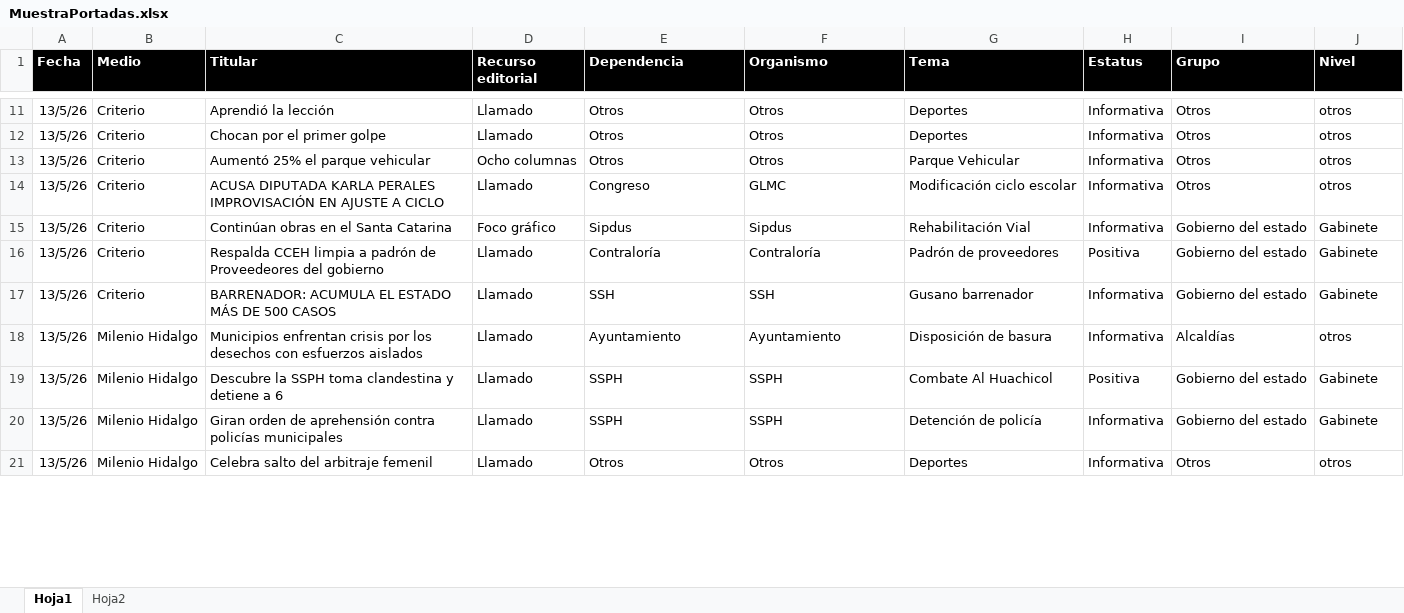
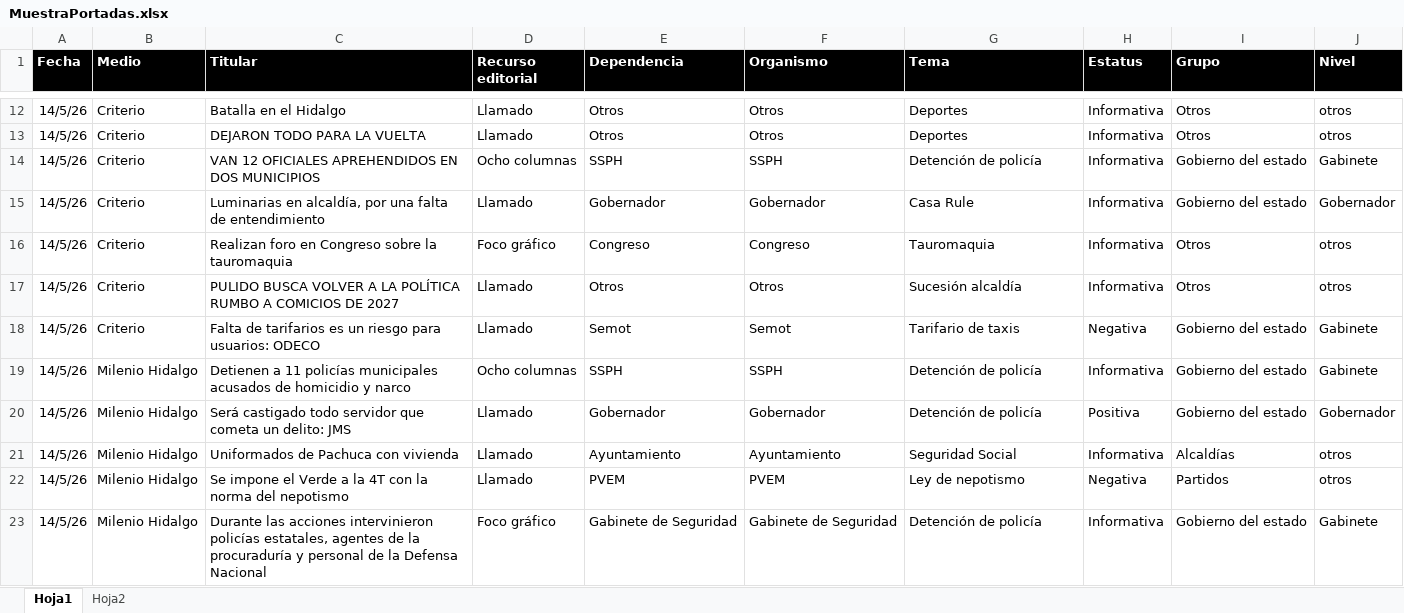
Before and after one commit to thelonious9/Reporteportadas, an Excel workbook: MuestraPortadas.xlsx, sheet Hoja1, drawn as a sheet; only a part is shown, gaps mark what is left out; values as stored, in another font and other column widths than the file's, no borders; table styles not drawn; removed rows and columns are numbered as before the commit, all else as after; the diff covers the shown part only; the diff names each change by its address in the sheet, - before the commit and + after, or states it on an @@ line.

```diff
--- a/MuestraPortadas.xlsx (sheet Hoja1)
+++ b/MuestraPortadas.xlsx (sheet Hoja1)
-A12:A13 (Fecha): 13/5/26
+A12:A13 (Fecha): 14/5/26
-C12 (Titular): Aprendió la lección
+C12 (Titular): Batalla en el Hidalgo
-C13 (Titular): Chocan por el primer golpe
+C13 (Titular): DEJARON TODO PARA LA VUELTA
+row 14: 14/5/26 | Criterio | VAN 12 OFICIALES APREHENDIDOS EN DOS MUNICIPIOS | Ocho columnas | SSPH | SSPH | Detención de policía | Informativa | Gobierno del estado | Gabinete
+row 15: 14/5/26 | Criterio | Luminarias en alcaldía, por una falta de entendimiento | Llamado | Gobernador | Gobernador | Casa Rule | Informativa | Gobierno del estado | Gobernador
+row 16: 14/5/26 | Criterio | Realizan foro en Congreso sobre la tauromaquia | Foco gráfico | Congreso | Congreso | Tauromaquia | Informativa | Otros | otros
-A17 (Fecha): 13/5/26
+A17 (Fecha): 14/5/26
-C17 (Titular): Aumentó 25% el parque vehicular
+C17 (Titular): PULIDO BUSCA VOLVER A LA POLÍTICA RUMBO A COMICIOS DE 2027
-D17 (Recurso editorial): Ocho columnas
+D17 (Recurso editorial): Llamado
-G17 (Tema): Parque Vehicular
+G17 (Tema): Sucesión alcaldía
-row 14: 13/5/26 | Criterio | ACUSA DIPUTADA KARLA PERALES IMPROVISACIÓN EN AJUSTE A CICLO | Llamado | Congreso | GLMC | Modificación ciclo escolar | Informativa | Otros | otros
-row 15: 13/5/26 | Criterio | Continúan obras en el Santa Catarina | Foco gráfico | Sipdus | Sipdus | Rehabilitación Vial | Informativa | Gobierno del estado | Gabinete
-A18 (Fecha): 13/5/26
+A18 (Fecha): 14/5/26
-C18 (Titular): Respalda CCEH limpia a padrón de Proveedeores del gobierno
+C18 (Titular): Falta de tarifarios es un riesgo para usuarios: ODECO
-E18 (Dependencia): Contraloría
+E18 (Dependencia): Semot
-F18 (Organismo): Contraloría
+F18 (Organismo): Semot
-G18 (Tema): Padrón de proveedores
+G18 (Tema): Tarifario de taxis
-H18 (Estatus): Positiva
+H18 (Estatus): Negativa
-row 17: 13/5/26 | Criterio | BARRENADOR: ACUMULA EL ESTADO MÁS DE 500 CASOS | Llamado | SSH | SSH | Gusano barrenador | Informativa | Gobierno del estado | Gabinete
+row 19: 14/5/26 | Milenio Hidalgo | Detienen a 11 policías municipales acusados de homicidio y narco | Ocho columnas | SSPH | SSPH | Detención de policía | Informativa | Gobierno del estado | Gabinete
+row 20: 14/5/26 | Milenio Hidalgo | Será castigado todo servidor que cometa un delito: JMS | Llamado | Gobernador | Gobernador | Detención de policía | Positiva | Gobierno del estado | Gobernador
-A21 (Fecha): 13/5/26
+A21 (Fecha): 14/5/26
-C21 (Titular): Municipios enfrentan crisis por los desechos con esfuerzos aislados
+C21 (Titular): Uniformados de Pachuca con vivienda
-G21 (Tema): Disposición de basura
+G21 (Tema): Seguridad Social
-row 19: 13/5/26 | Milenio Hidalgo | Descubre la SSPH toma clandestina y detiene a 6 | Llamado | SSPH | SSPH | Combate Al Huachicol | Positiva | Gobierno del estado | Gabinete
+row 22: 14/5/26 | Milenio Hidalgo | Se impone el Verde a la 4T con la norma del nepotismo | Llamado | PVEM | PVEM | Ley de nepotismo | Negativa | Partidos | otros
-A23 (Fecha): 13/5/26
+A23 (Fecha): 14/5/26
-C23 (Titular): Giran orden de aprehensión contra policías municipales
+C23 (Titular): Durante las acciones intervinieron policías estatales, agentes de la procuraduría y personal de la Defensa Nacional
-D23 (Recurso editorial): Llamado
+D23 (Recurso editorial): Foco gráfico
-E23 (Dependencia): SSPH
+E23 (Dependencia): Gabinete de Seguridad
-F23 (Organismo): SSPH
+F23 (Organismo): Gabinete de Seguridad
-row 21: 13/5/26 | Milenio Hidalgo | Celebra salto del arbitraje femenil | Llamado | Otros | Otros | Deportes | Informativa | Otros | otros
```
Also changed, not shown: 24 added rows, 23 removed rows and 123 edited cells elsewhere in this sheet, 1 other file.
